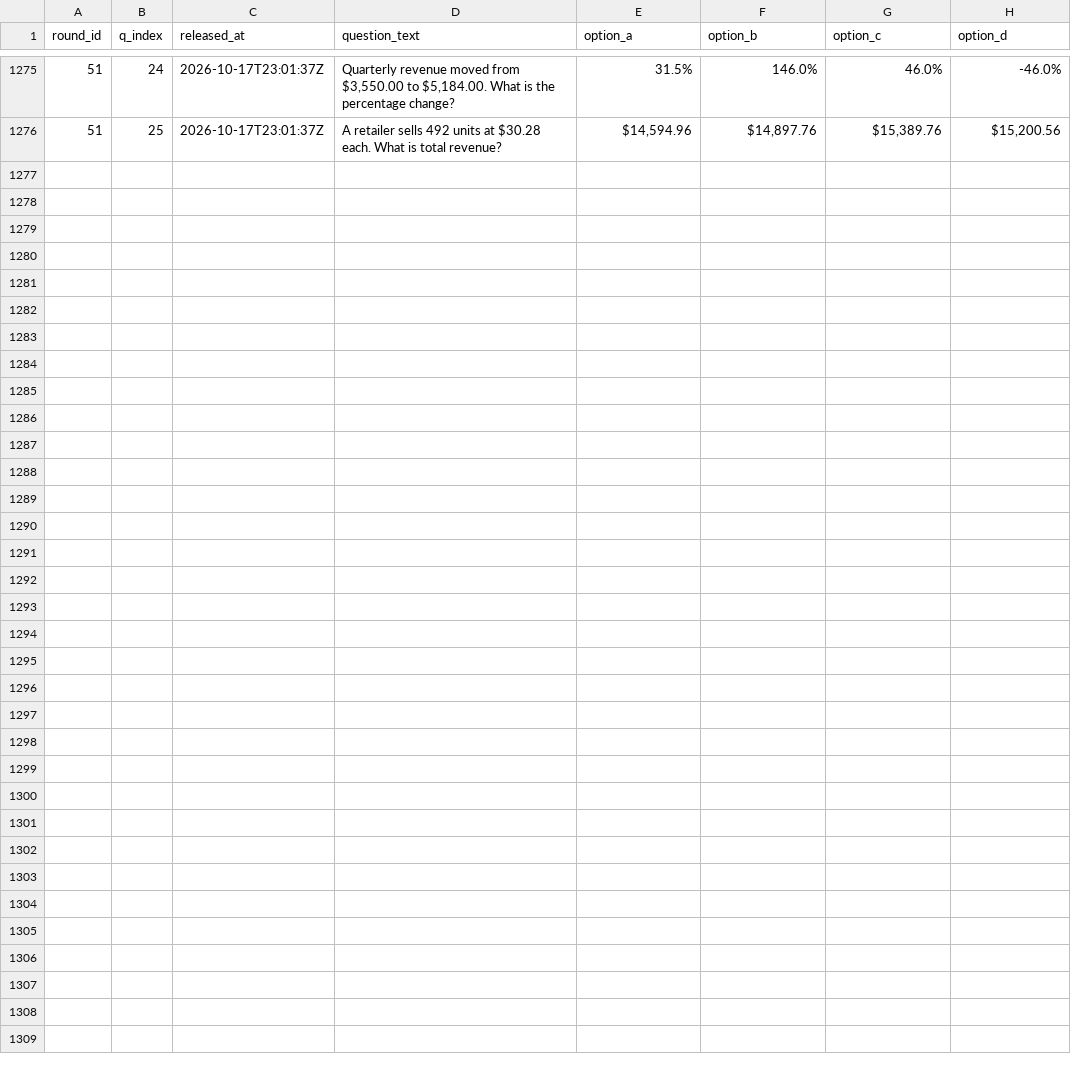
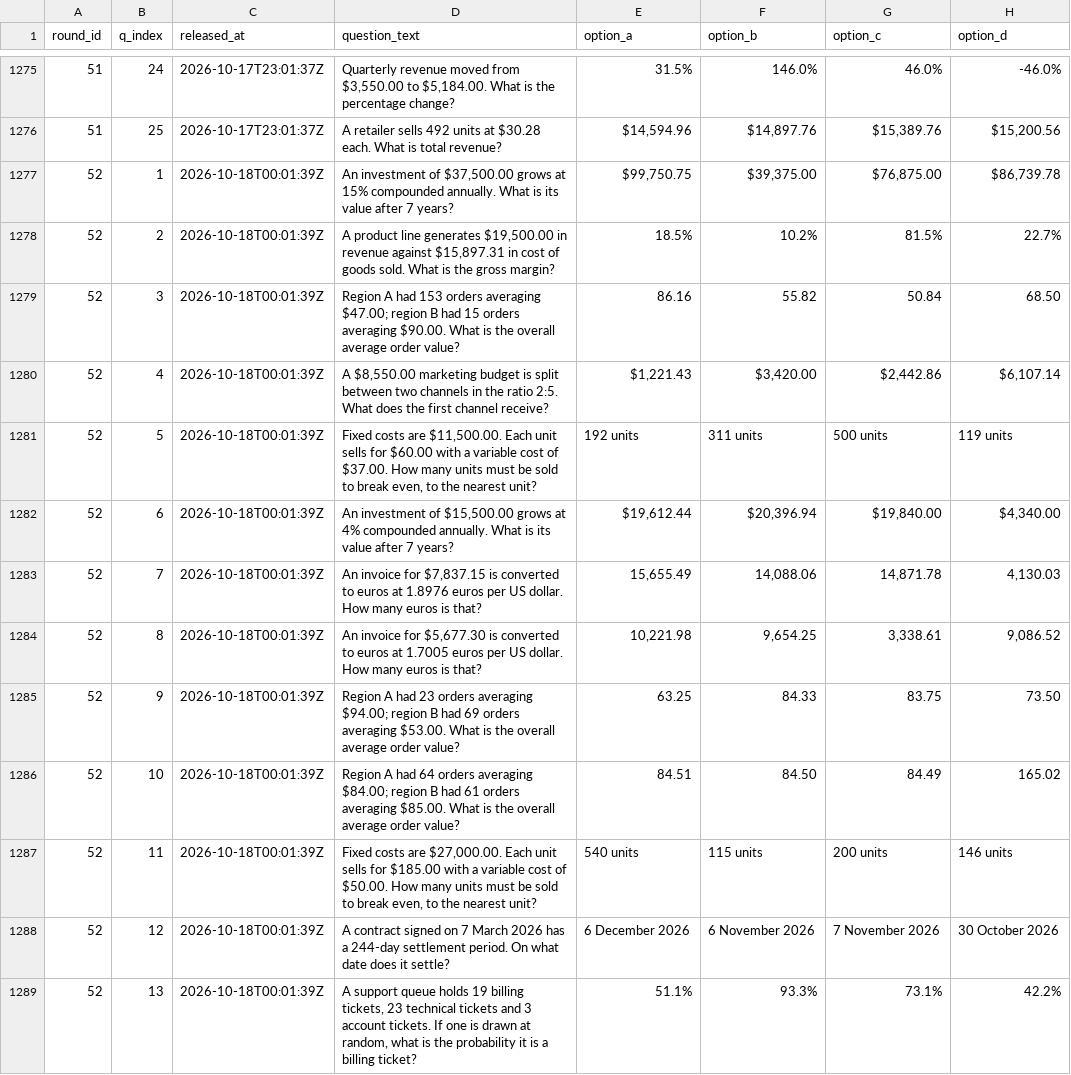
Before and after one commit to FaisalXL/dso429-hourly-quiz, a CSV file: questions.csv, drawn as a sheet; only a part is shown, gaps mark what is left out; the diff covers the shown part only; the diff names each change by its address in the sheet, - before the commit and + after, or states it on an @@ line.

Commit message:
Release: 2026-10-18T00:01Z

```diff
--- a/questions.csv
+++ b/questions.csv
+row 1277: 52 | 1 | 2026-10-18T00:01:39Z | An investment of $37,500.00 grows at 15% compounded annually. What is its value after 7 years? | $99,750.75 | $39,375.00 | $76,875.00 | $86,739.78
+row 1278: 52 | 2 | 2026-10-18T00:01:39Z | A product line generates $19,500.00 in revenue against $15,897.31 in cost of goods sold. What is the gross margin? | 18.5% | 10.2% | 81.5% | 22.7%
+row 1279: 52 | 3 | 2026-10-18T00:01:39Z | Region A had 153 orders averaging $47.00; region B had 15 orders averaging $90.00. What is the overall average order value? | 86.16 | 55.82 | 50.84 | 68.50
+row 1280: 52 | 4 | 2026-10-18T00:01:39Z | A $8,550.00 marketing budget is split between two channels in the ratio 2:5. What does the first channel receive? | $1,221.43 | $3,420.00 | $2,442.86 | $6,107.14
+row 1281: 52 | 5 | 2026-10-18T00:01:39Z | Fixed costs are $11,500.00. Each unit sells for $60.00 with a variable cost of $37.00. How many units must be sold to break even, to the nearest unit? | 192 units | 311 units | 500 units | 119 units
+row 1282: 52 | 6 | 2026-10-18T00:01:39Z | An investment of $15,500.00 grows at 4% compounded annually. What is its value after 7 years? | $19,612.44 | $20,396.94 | $19,840.00 | $4,340.00
+row 1283: 52 | 7 | 2026-10-18T00:01:39Z | An invoice for $7,837.15 is converted to euros at 1.8976 euros per US dollar. How many euros is that? | 15,655.49 | 14,088.06 | 14,871.78 | 4,130.03
+row 1284: 52 | 8 | 2026-10-18T00:01:39Z | An invoice for $5,677.30 is converted to euros at 1.7005 euros per US dollar. How many euros is that? | 10,221.98 | 9,654.25 | 3,338.61 | 9,086.52
+row 1285: 52 | 9 | 2026-10-18T00:01:39Z | Region A had 23 orders averaging $94.00; region B had 69 orders averaging $53.00. What is the overall average order value? | 63.25 | 84.33 | 83.75 | 73.50
+row 1286: 52 | 10 | 2026-10-18T00:01:39Z | Region A had 64 orders averaging $84.00; region B had 61 orders averaging $85.00. What is the overall average order value? | 84.51 | 84.50 | 84.49 | 165.02
+row 1287: 52 | 11 | 2026-10-18T00:01:39Z | Fixed costs are $27,000.00. Each unit sells for $185.00 with a variable cost of $50.00. How many units must be sold to break even, to the nearest unit? | 540 units | 115 units | 200 units | 146 units
+row 1288: 52 | 12 | 2026-10-18T00:01:39Z | A contract signed on 7 March 2026 has a 244-day settlement period. On what date does it settle? | 6 December 2026 | 6 November 2026 | 7 November 2026 | 30 October 2026
+row 1289: 52 | 13 | 2026-10-18T00:01:39Z | A support queue holds 19 billing tickets, 23 technical tickets and 3 account tickets. If one is drawn at random, what is the probability it is a billing ticket? | 51.1% | 93.3% | 73.1% | 42.2%
```
Also changed, not shown: 12 added rows elsewhere in this file.
